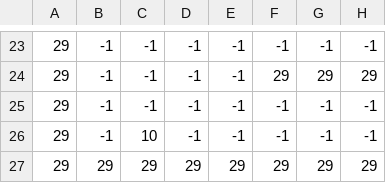
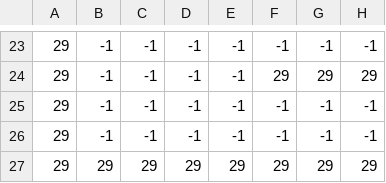
Before and after one commit to nielsklerk/test, a CSV file: level_data/level_data21.csv, drawn as a sheet; only a part is shown, gaps mark what is left out; the diff names each change by its address in the sheet, - before the commit and + after, or states it on an @@ line.

```diff
--- a/level_data/level_data21.csv
+++ b/level_data/level_data21.csv
-C26: 10
+C26: -1
```
Also changed, not shown: 1 other file.
